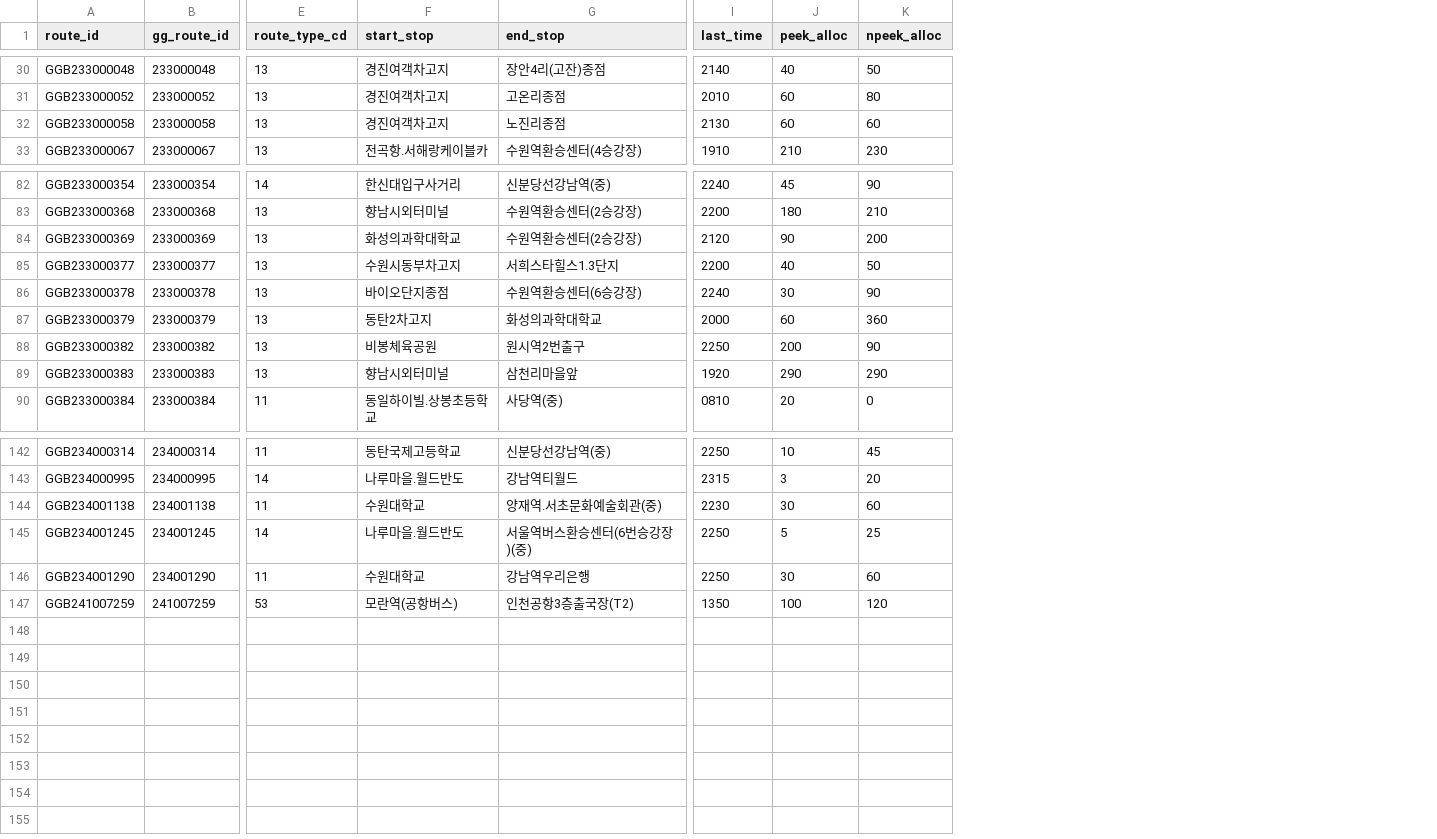
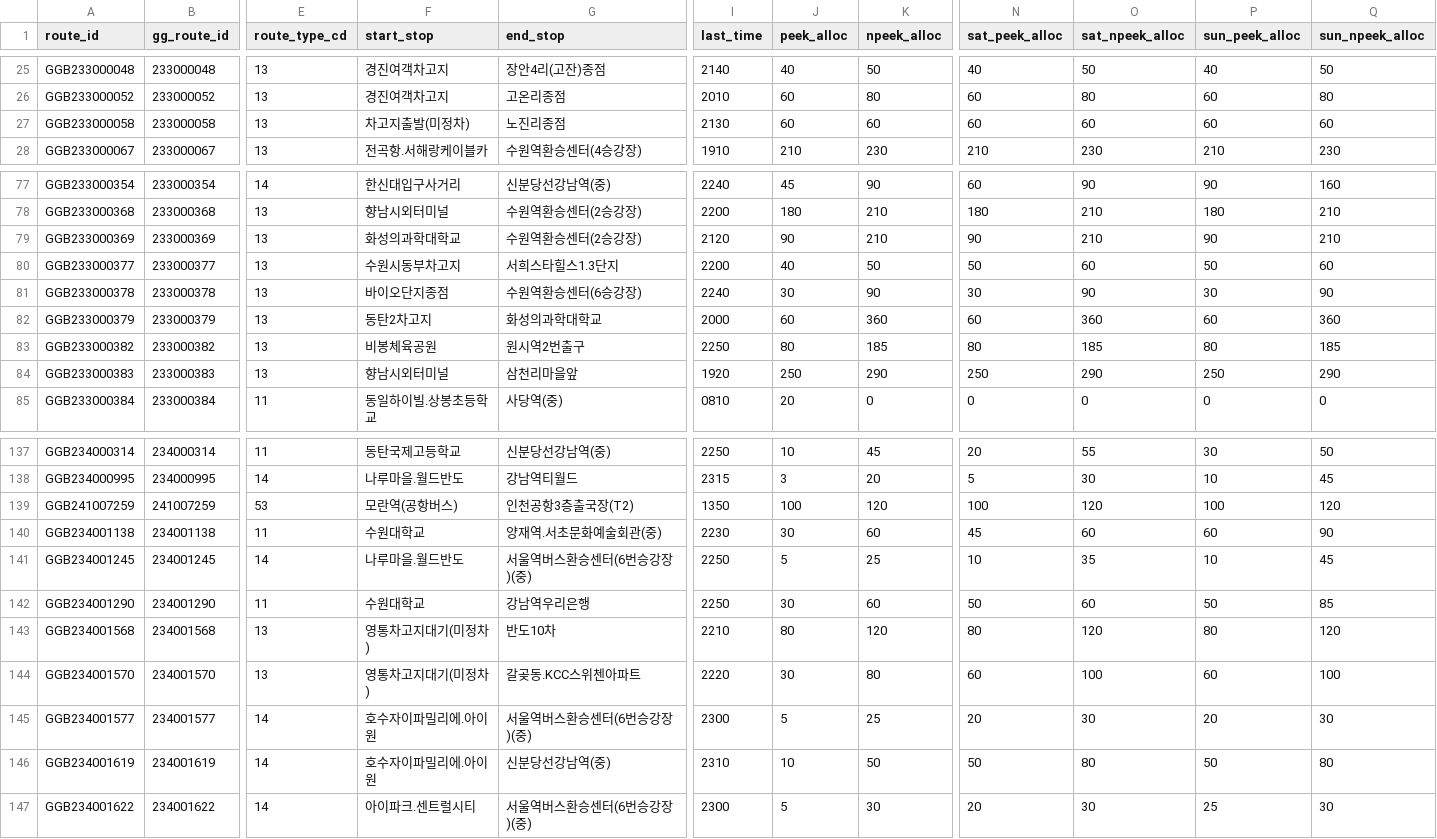
Before and after one commit to 2026-AIHwaseong-project/hwaseong-dashboard-backend, a CSV file: dataset_hwaseong/routes.csv, drawn as a sheet; only a part is shown, gaps mark what is left out; addresses are those after the commit; the diff covers the shown part only; the diff names each change by its address in the sheet, - before the commit and + after, or states it on an @@ line.

```diff
--- a/dataset_hwaseong/routes.csv
+++ b/dataset_hwaseong/routes.csv
+column N (sat_peek_alloc), rows 25-28: 40 | 60 | 60 | 210; rows 77-85: 60 | 180 | 90 | 50 | 30 | 60 | 80 | 250 | 0; rows 137-138: 20 | 5; rows 140-142: 45 | 10 | 50
+column O (sat_npeek_alloc), rows 25-28: 50 | 80 | 60 | 230; rows 77-85: 90 | 210 | 210 | 60 | 90 | 360 | 185 | 290 | 0; rows 137-138: 55 | 30; rows 140-142: 60 | 35 | 60
+column P (sun_peek_alloc), rows 25-28: 40 | 60 | 60 | 210; rows 77-85: 90 | 180 | 90 | 50 | 30 | 60 | 80 | 250 | 0; rows 137-138: 30 | 10; rows 140-142: 60 | 10 | 50
+column Q (sun_npeek_alloc), rows 25-28: 50 | 80 | 60 | 230; rows 77-85: 160 | 210 | 210 | 60 | 90 | 360 | 185 | 290 | 0; rows 137-138: 50 | 45; rows 140-142: 90 | 45 | 85
-F27 (start_stop): 경진여객차고지
+F27 (start_stop): 차고지출발(미정차)
-K79 (npeek_alloc): 200
+K79 (npeek_alloc): 210
-J83 (peek_alloc): 200
+J83 (peek_alloc): 80
-K83 (npeek_alloc): 90
+K83 (npeek_alloc): 185
-J84 (peek_alloc): 290
+J84 (peek_alloc): 250
@@ row 147 moved to row 139: GGB241007259 @@
@@ row 14 moved to row 143: GGB234001568 @@
@@ row 15 moved to row 144: GGB234001570 @@
@@ row 16 moved to row 145: GGB234001577 @@
@@ row 17 moved to row 146: GGB234001619 @@
@@ row 18 moved to row 147: GGB234001622 @@
```
Also changed, not shown: 2 moved rows and 3 edited cells elsewhere in this file, dataset_hwaseong/grid_metrics.csv, dataset_hwaseong/routes_plus.csv, 36 other files.
